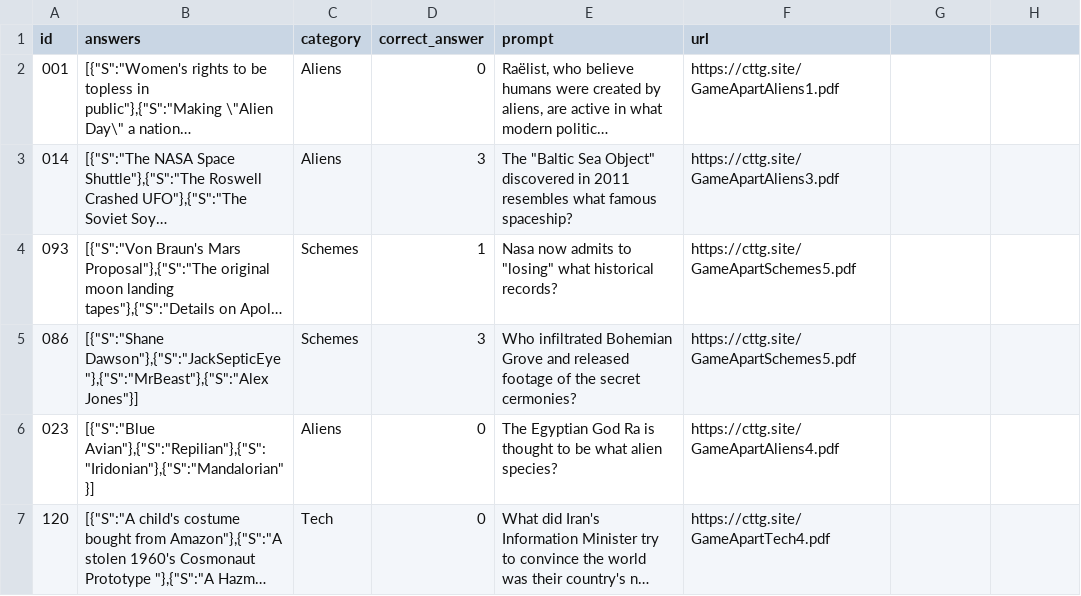
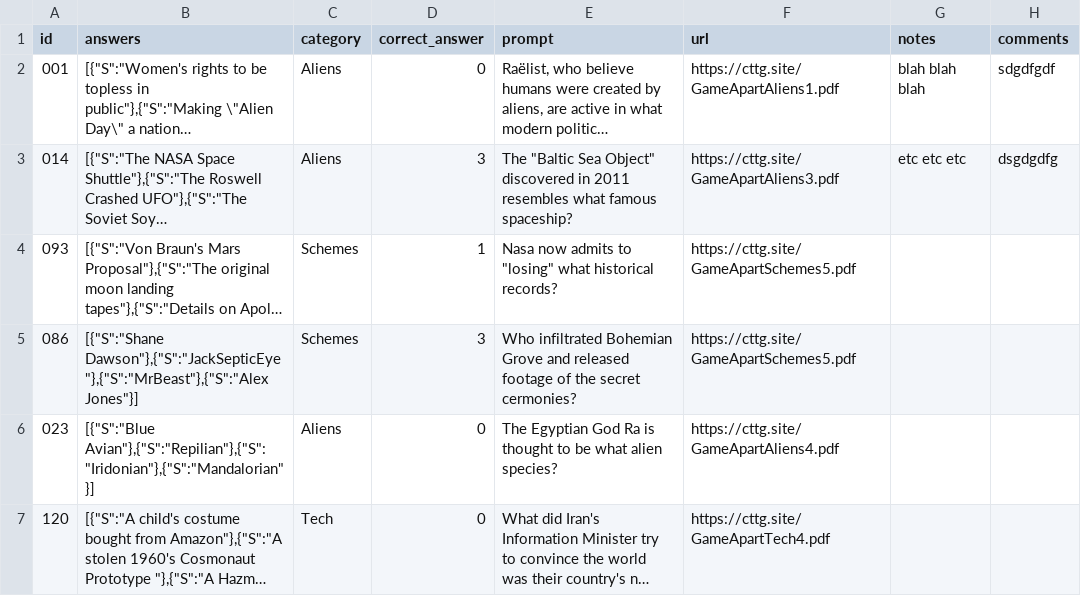
Before and after one commit to bitsofprocess/loader_script, a CSV file: ct-prod.csv, drawn as a sheet; only a part is shown; long unchanged cells end in …; the diff names each change by its address in the sheet, - before the commit and + after, or states it on an @@ line.

Commit message:
added updatedCsvObject to hold updated data

```diff
--- a/ct-prod.csv
+++ b/ct-prod.csv
-G1: (empty)
+G1: notes
-H1: (empty)
+H1: comments
-G2 (notes): (empty)
+G2 (notes): blah blah blah
-H2 (comments): (empty)
+H2 (comments): sdgdfgdf
-G3 (notes): (empty)
+G3 (notes): etc etc etc
-H3 (comments): (empty)
+H3 (comments): dsgdgdfg
```
Also changed, not shown: 2 other files.
